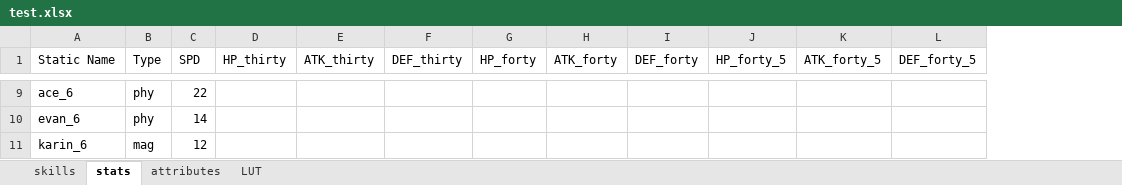
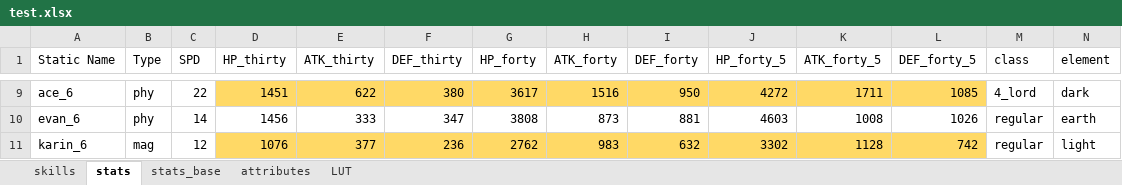
Before and after one commit to gbudiman/skdb, an Excel workbook: spec/xlsx/test.xlsx, sheet stats, drawn as a sheet; only a part is shown, gaps mark what is left out; values as stored, in another font and other column widths than the file's, no borders; the diff covers the shown part only; the diff names each change by its address in the sheet, - before the commit and + after, or states it on an @@ line.

```diff
--- a/spec/xlsx/test.xlsx (sheet stats)
+++ b/spec/xlsx/test.xlsx (sheet stats)
+sheet tab: stats_base
+column M (class), rows 9-11: 4_lord | regular | regular
+column N (element), rows 9-11: dark | earth | light
-D9 (HP_thirty): (empty)
+D9 (HP_thirty): 1451
-D9:L9 fill: none
+D9:L9 fill: #FFD966
-E9 (ATK_thirty): (empty)
+E9 (ATK_thirty): 622
-F9 (DEF_thirty): (empty)
+F9 (DEF_thirty): 380
-G9 (HP_forty): (empty)
+G9 (HP_forty): 3617
-H9 (ATK_forty): (empty)
+H9 (ATK_forty): 1516
-I9 (DEF_forty): (empty)
+I9 (DEF_forty): 950
-J9 (HP_forty_5): (empty)
+J9 (HP_forty_5): 4272
-K9 (ATK_forty_5): (empty)
+K9 (ATK_forty_5): 1711
-L9 (DEF_forty_5): (empty)
+L9 (DEF_forty_5): 1085
-D10 (HP_thirty): (empty)
+D10 (HP_thirty): 1456
-E10 (ATK_thirty): (empty)
+E10 (ATK_thirty): 333
-F10 (DEF_thirty): (empty)
+F10 (DEF_thirty): 347
-G10 (HP_forty): (empty)
+G10 (HP_forty): 3808
-H10 (ATK_forty): (empty)
+H10 (ATK_forty): 873
-I10 (DEF_forty): (empty)
+I10 (DEF_forty): 881
-J10 (HP_forty_5): (empty)
+J10 (HP_forty_5): 4603
-K10 (ATK_forty_5): (empty)
+K10 (ATK_forty_5): 1008
-L10 (DEF_forty_5): (empty)
+L10 (DEF_forty_5): 1026
-D11 (HP_thirty): (empty)
+D11 (HP_thirty): 1076
-D11:L11 fill: none
+D11:L11 fill: #FFD966
-E11 (ATK_thirty): (empty)
+E11 (ATK_thirty): 377
-F11 (DEF_thirty): (empty)
+F11 (DEF_thirty): 236
-G11 (HP_forty): (empty)
+G11 (HP_forty): 2762
-H11 (ATK_forty): (empty)
+H11 (ATK_forty): 983
-I11 (DEF_forty): (empty)
+I11 (DEF_forty): 632
-J11 (HP_forty_5): (empty)
+J11 (HP_forty_5): 3302
-K11 (ATK_forty_5): (empty)
+K11 (ATK_forty_5): 1128
-L11 (DEF_forty_5): (empty)
+L11 (DEF_forty_5): 742
```
Also changed, not shown: 1 added row, 1 removed row, 933 edited cells and cell formats elsewhere in this sheet, sheet skills, 2 other files.
